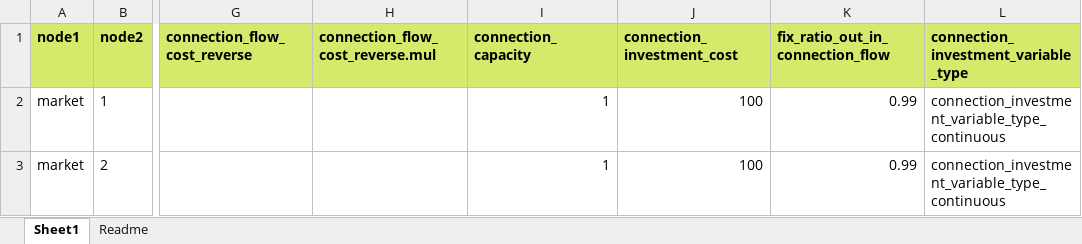
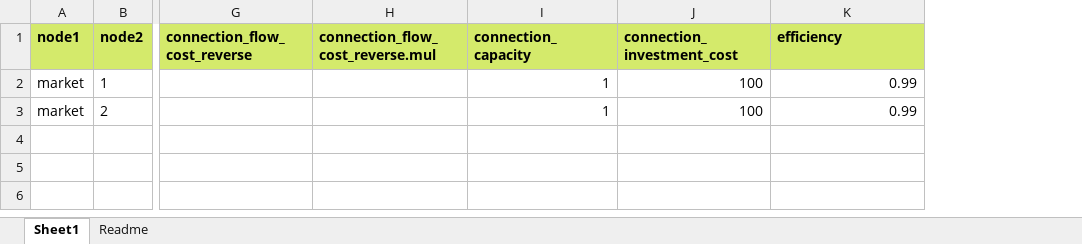
Before and after one commit to vttresearch/siteopt_toolbox, an Excel workbook: example_data/connections/connections-input.xlsx, sheet Sheet1, drawn as a sheet; only a part is shown, gaps mark what is left out; values as stored, in another font and other column widths than the file's, no borders; the diff names each change by its address in the sheet, - before the commit and + after, or states it on an @@ line.

Commit message:
updated example data.

```diff
--- a/example_data/connections/connections-input.xlsx (sheet Sheet1)
+++ b/example_data/connections/connections-input.xlsx (sheet Sheet1)
-column L, rows 1-3: connection_investment_variable_type | connection_investment_variable_type_continuous | connection_investment_variable_type_continuous
-K1: fix_ratio_out_in_connection_flow
+K1: efficiency
```
